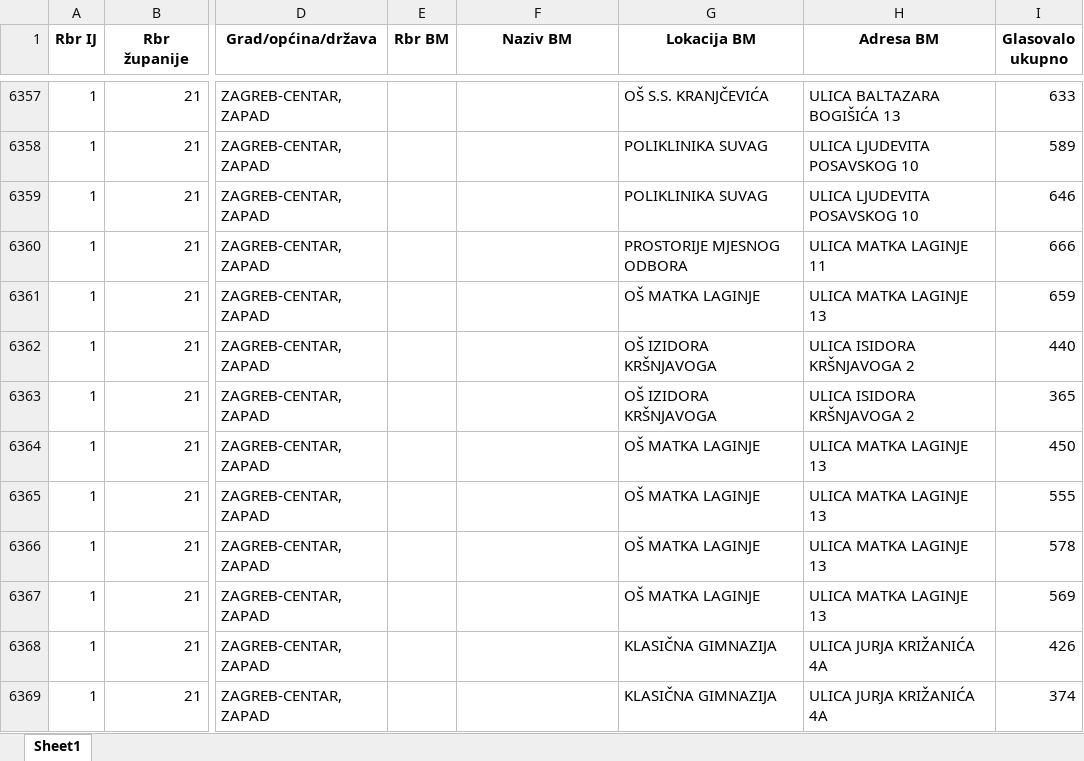
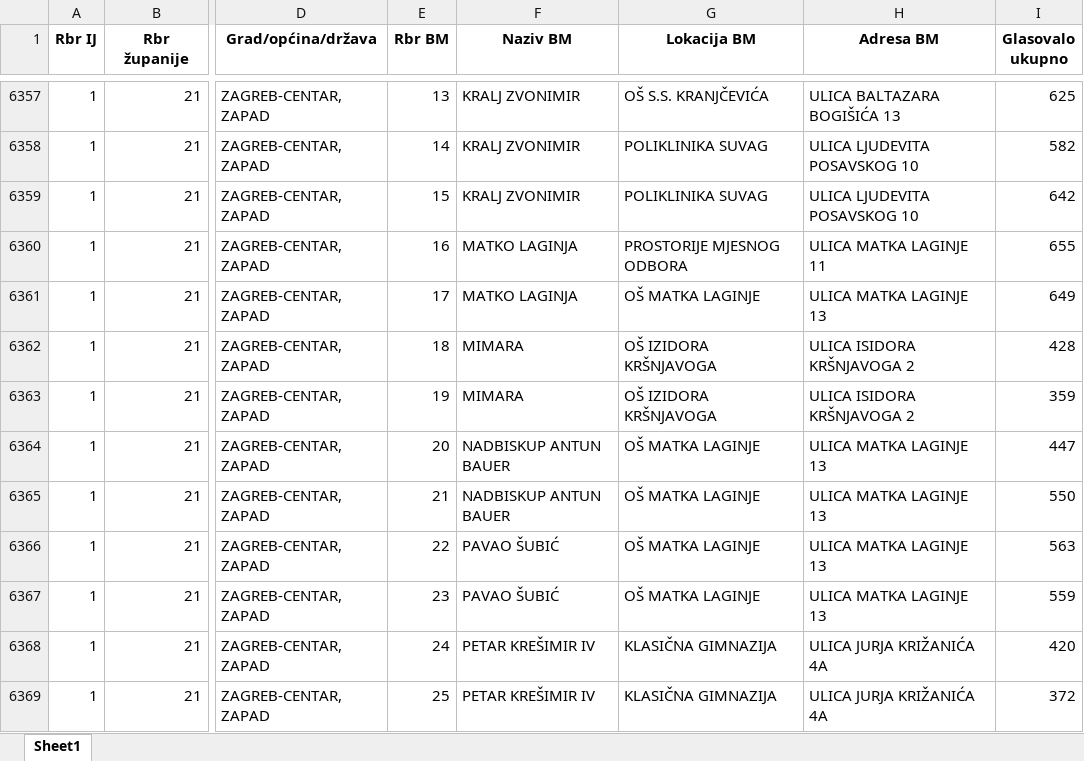
Before and after one commit to anaterovic/AIElections, an Excel workbook: data/previous-elections/rezultati_2020/Excel/data_izborne_jedinice_sve.xlsx, sheet Sheet1, drawn as a sheet; only a part is shown, gaps mark what is left out; values as stored, in another font and other column widths than the file's, no borders; the diff covers the shown part only; the diff names each change by its address in the sheet, - before the commit and + after, or states it on an @@ line.

Commit message:
add missing columns Rbr BM and Naziv BM

```diff
--- a/data/previous-elections/rezultati_2020/Excel/data_izborne_jedinice_sve.xlsx (sheet Sheet1)
+++ b/data/previous-elections/rezultati_2020/Excel/data_izborne_jedinice_sve.xlsx (sheet Sheet1)
-E6357 (Rbr BM): (empty)
+E6357 (Rbr BM): 13
-F6357:F6359 (Naziv BM): (empty)
+F6357:F6359 (Naziv BM): KRALJ ZVONIMIR
-I6357 (Glasovalo ukupno): 633
+I6357 (Glasovalo ukupno): 625
-E6358 (Rbr BM): (empty)
+E6358 (Rbr BM): 14
-I6358 (Glasovalo ukupno): 589
+I6358 (Glasovalo ukupno): 582
-E6359 (Rbr BM): (empty)
+E6359 (Rbr BM): 15
-I6359 (Glasovalo ukupno): 646
+I6359 (Glasovalo ukupno): 642
-E6360 (Rbr BM): (empty)
+E6360 (Rbr BM): 16
-F6360:F6361 (Naziv BM): (empty)
+F6360:F6361 (Naziv BM): MATKO LAGINJA
-I6360 (Glasovalo ukupno): 666
+I6360 (Glasovalo ukupno): 655
-E6361 (Rbr BM): (empty)
+E6361 (Rbr BM): 17
-I6361 (Glasovalo ukupno): 659
+I6361 (Glasovalo ukupno): 649
-E6362 (Rbr BM): (empty)
+E6362 (Rbr BM): 18
-F6362:F6363 (Naziv BM): (empty)
+F6362:F6363 (Naziv BM): MIMARA
-I6362 (Glasovalo ukupno): 440
+I6362 (Glasovalo ukupno): 428
-E6363 (Rbr BM): (empty)
+E6363 (Rbr BM): 19
-I6363 (Glasovalo ukupno): 365
+I6363 (Glasovalo ukupno): 359
-E6364 (Rbr BM): (empty)
+E6364 (Rbr BM): 20
-F6364:F6365 (Naziv BM): (empty)
+F6364:F6365 (Naziv BM): NADBISKUP ANTUN BAUER
-I6364 (Glasovalo ukupno): 450
+I6364 (Glasovalo ukupno): 447
-E6365 (Rbr BM): (empty)
+E6365 (Rbr BM): 21
-I6365 (Glasovalo ukupno): 555
+I6365 (Glasovalo ukupno): 550
-E6366 (Rbr BM): (empty)
+E6366 (Rbr BM): 22
-F6366:F6367 (Naziv BM): (empty)
+F6366:F6367 (Naziv BM): PAVAO ŠUBIĆ
-I6366 (Glasovalo ukupno): 578
+I6366 (Glasovalo ukupno): 563
-E6367 (Rbr BM): (empty)
+E6367 (Rbr BM): 23
-I6367 (Glasovalo ukupno): 569
+I6367 (Glasovalo ukupno): 559
-E6368 (Rbr BM): (empty)
+E6368 (Rbr BM): 24
-F6368:F6369 (Naziv BM): (empty)
+F6368:F6369 (Naziv BM): PETAR KREŠIMIR IV
-I6368 (Glasovalo ukupno): 426
+I6368 (Glasovalo ukupno): 420
-E6369 (Rbr BM): (empty)
+E6369 (Rbr BM): 25
-I6369 (Glasovalo ukupno): 374
+I6369 (Glasovalo ukupno): 372
```
Also changed, not shown: 1504 edited cells elsewhere in this sheet, data/previous-elections/rezultati_2020/Excel/data_not_found.xlsx, 1 other file.
